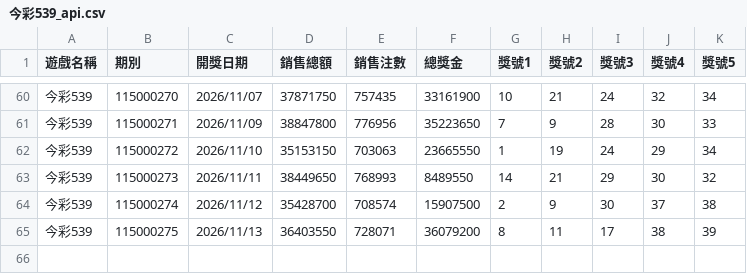
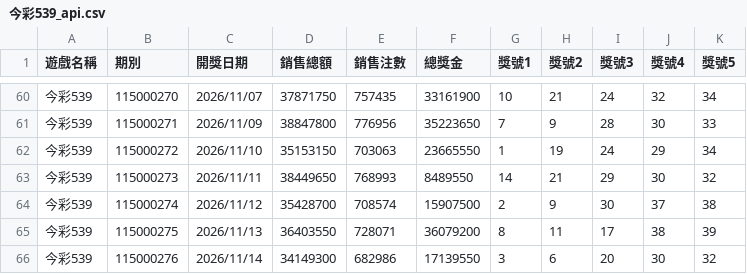
Before and after one commit to tongxiaooppo-boop/lotto-lucky, a CSV file: history/api/今彩539_api.csv, drawn as a sheet; only a part is shown, gaps mark what is left out.

```diff
--- a/history/api/今彩539_api.csv
+++ b/history/api/今彩539_api.csv
@@ -65 +65,2 @@
 今彩539,115000275,2026/11/13,36403550,728071,36079200,8,11,17,38,39
+今彩539,115000276,2026/11/14,34149300,682986,17139550,3,6,20,30,32
```
Also changed, not shown: 2 other files.
